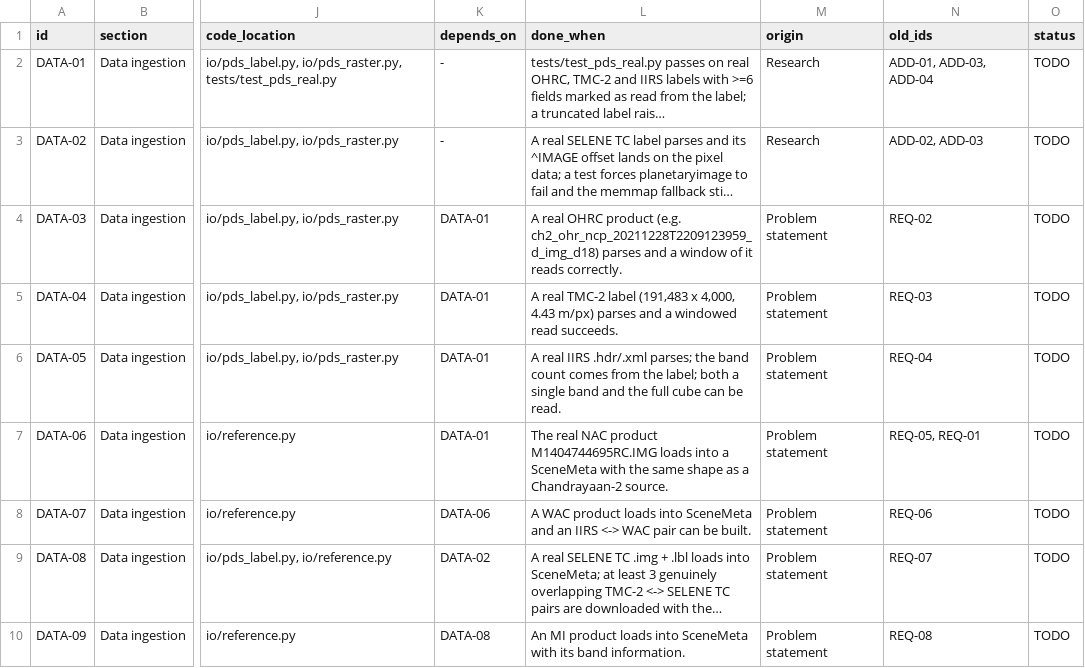
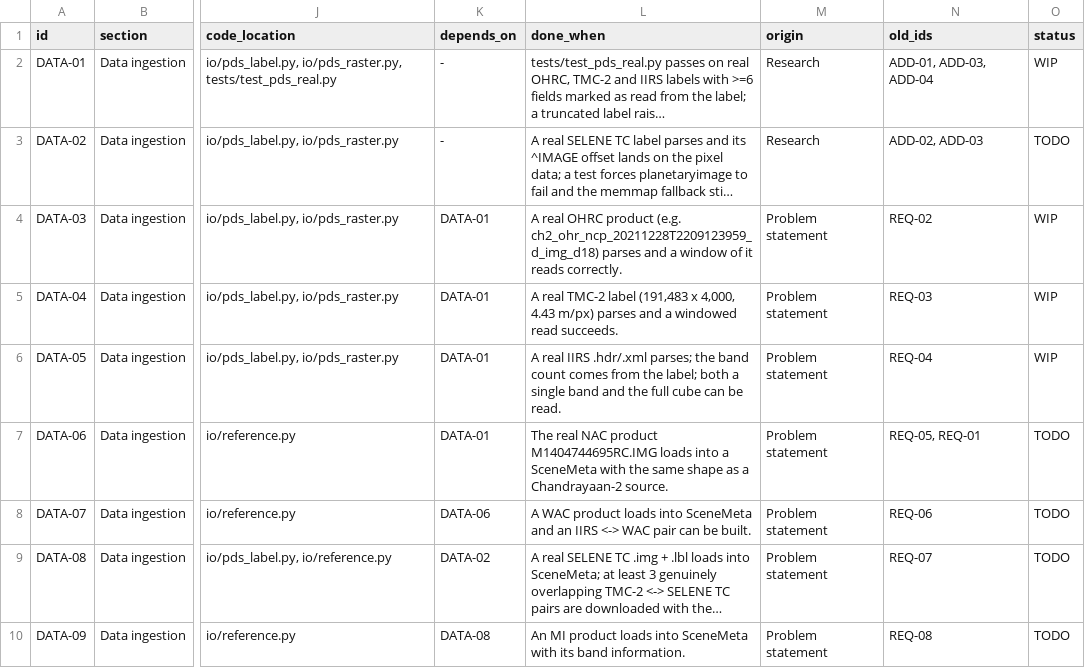
Before and after one commit to ParamPatil-03/ChandrAlign, a CSV file: FEATURES.csv, drawn as a sheet; only a part is shown, gaps mark what is left out; long unchanged cells end in …; the diff names each change by its address in the sheet, - before the commit and + after, or states it on an @@ line.

```diff
--- a/FEATURES.csv
+++ b/FEATURES.csv
-O2 (status): TODO
+O2 (status): WIP
-O4:O6 (status): TODO
+O4:O6 (status): WIP
```
Also changed, not shown: 6 other files.
